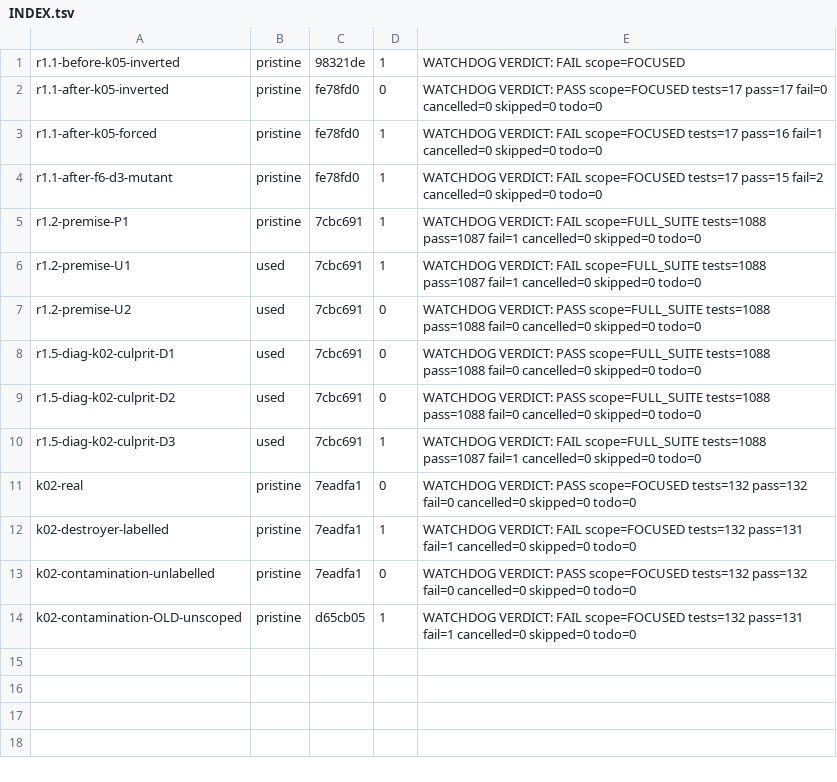
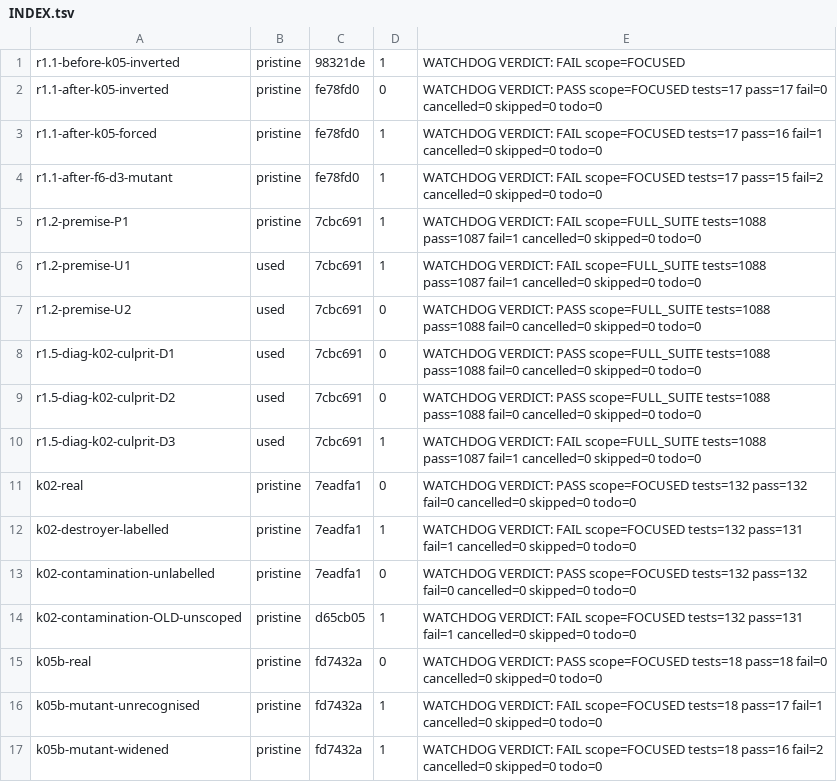
Before and after one commit to DarksiedCEO/aaliyah-core, a TSV file: aaliyah-w13-evidence/r1/runs/INDEX.tsv, drawn as a sheet; the diff names each change by its address in the sheet, - before the commit and + after, or states it on an @@ line.

```diff
--- a/aaliyah-w13-evidence/r1/runs/INDEX.tsv
+++ b/aaliyah-w13-evidence/r1/runs/INDEX.tsv
+row 15: k05b-real | pristine | fd7432a | 0 | WATCHDOG VERDICT: PASS scope=FOCUSED tests=18 pass=18 fail=0 cancelled=0 skipped=0 todo=0
+row 16: k05b-mutant-unrecognised | pristine | fd7432a | 1 | WATCHDOG VERDICT: FAIL scope=FOCUSED tests=18 pass=17 fail=1 cancelled=0 skipped=0 todo=0
+row 17: k05b-mutant-widened | pristine | fd7432a | 1 | WATCHDOG VERDICT: FAIL scope=FOCUSED tests=18 pass=16 fail=2 cancelled=0 skipped=0 todo=0
```
Also changed, not shown: 12 other files.
